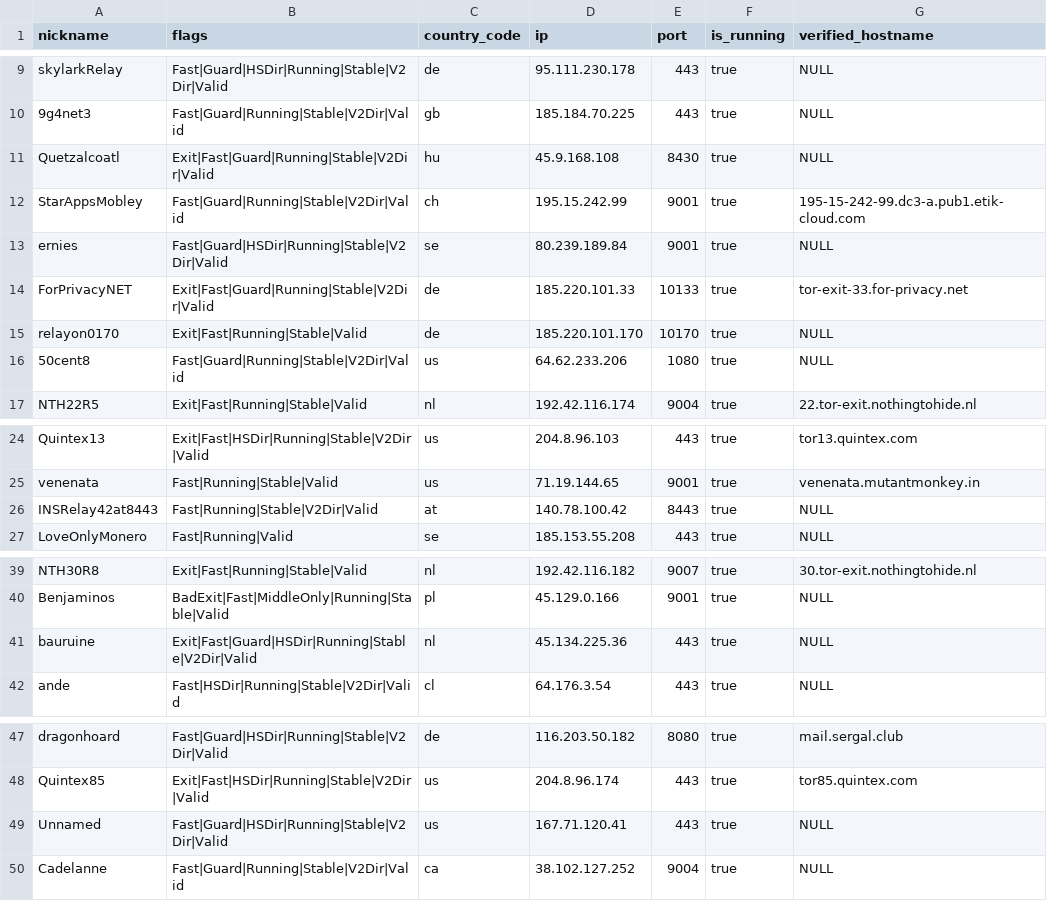
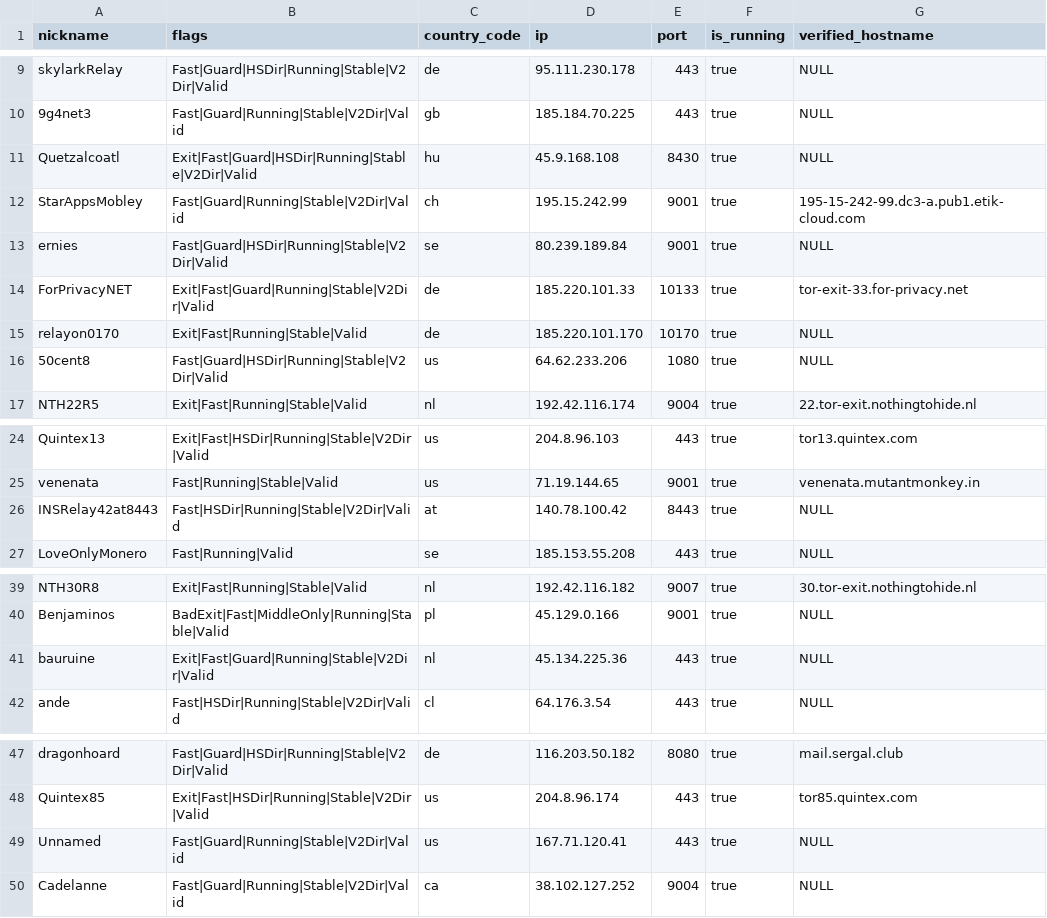
Before and after one commit to cgiamp/123-test-abort, a CSV file: limited_to_50.csv, drawn as a sheet; only a part is shown, gaps mark what is left out.

```diff
--- a/limited_to_50.csv
+++ b/limited_to_50.csv
@@ -10,3 +10,3 @@
 "9g4net3","Fast|Guard|Running|Stable|V2Dir|Valid","gb","185.184.70.225","443",true,"NULL"
-"Quetzalcoatl","Exit|Fast|Guard|Running|Stable|V2Dir|Valid","hu","45.9.168.108","8430",true,"NULL"
+"Quetzalcoatl","Exit|Fast|Guard|HSDir|Running|Stable|V2Dir|Valid","hu","45.9.168.108","8430",true,"NULL"
 "StarAppsMobley","Fast|Guard|Running|Stable|V2Dir|Valid","ch","195.15.242.99","9001",true,"195-15-242-99.dc3-a.pub1.etik-cloud.com"
@@ -15,3 +15,3 @@
 "relayon0170","Exit|Fast|Running|Stable|Valid","de","185.220.101.170","10170",true,"NULL"
-"50cent8","Fast|Guard|Running|Stable|V2Dir|Valid","us","64.62.233.206","1080",true,"NULL"
+"50cent8","Fast|Guard|HSDir|Running|Stable|V2Dir|Valid","us","64.62.233.206","1080",true,"NULL"
 "NTH22R5","Exit|Fast|Running|Stable|Valid","nl","192.42.116.174","9004",true,"22.tor-exit.nothingtohide.nl"
@@ -25,3 +25,3 @@
 "venenata","Fast|Running|Stable|Valid","us","71.19.144.65","9001",true,"venenata.mutantmonkey.in"
-"INSRelay42at8443","Fast|Running|Stable|V2Dir|Valid","at","140.78.100.42","8443",true,"NULL"
+"INSRelay42at8443","Fast|HSDir|Running|Stable|V2Dir|Valid","at","140.78.100.42","8443",true,"NULL"
 "LoveOnlyMonero","Fast|Running|Valid","se","185.153.55.208","443",true,"NULL"
@@ -40,3 +40,3 @@
 "Benjaminos","BadExit|Fast|MiddleOnly|Running|Stable|Valid","pl","45.129.0.166","9001",true,"NULL"
-"bauruine","Exit|Fast|Guard|HSDir|Running|Stable|V2Dir|Valid","nl","45.134.225.36","443",true,"NULL"
+"bauruine","Exit|Fast|Guard|Running|Stable|V2Dir|Valid","nl","45.134.225.36","443",true,"NULL"
 "ande","Fast|HSDir|Running|Stable|V2Dir|Valid","cl","64.176.3.54","443",true,"NULL"
@@ -48,3 +48,3 @@
 "Quintex85","Exit|Fast|HSDir|Running|Stable|V2Dir|Valid","us","204.8.96.174","443",true,"tor85.quintex.com"
-"Unnamed","Fast|Guard|HSDir|Running|Stable|V2Dir|Valid","us","167.71.120.41","443",true,"NULL"
+"Unnamed","Fast|Guard|Running|Stable|V2Dir|Valid","us","167.71.120.41","443",true,"NULL"
 "Cadelanne","Fast|Guard|Running|Stable|V2Dir|Valid","ca","38.102.127.252","9004",true,"NULL"
```
Also changed, not shown: 2 other files.
